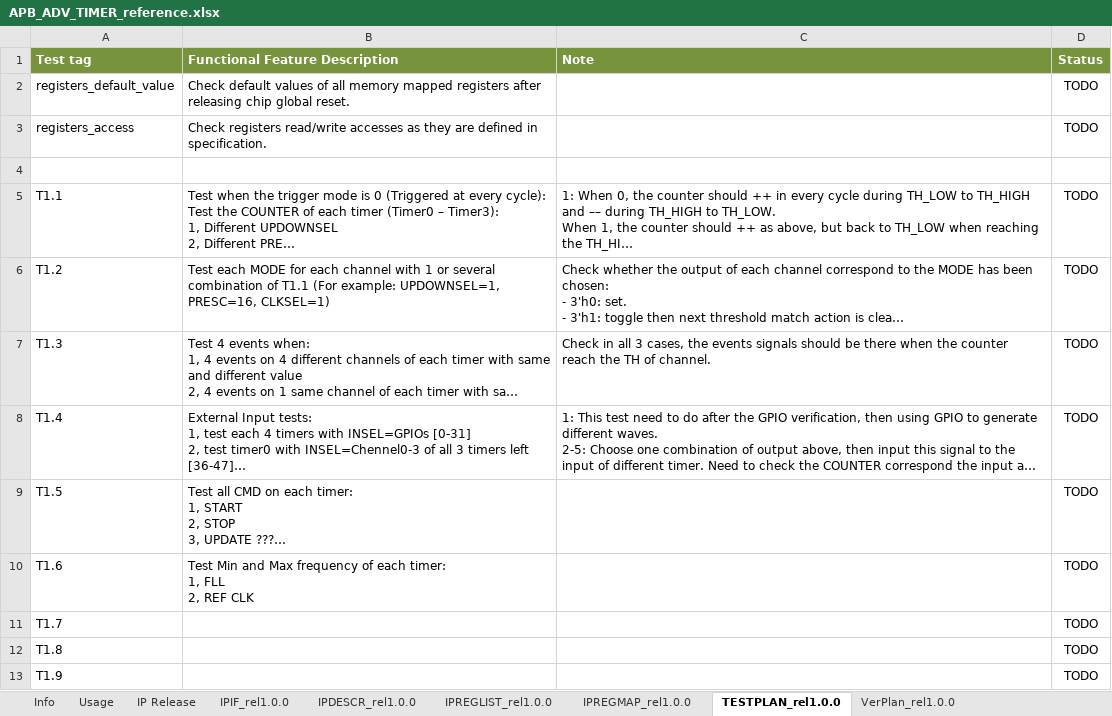
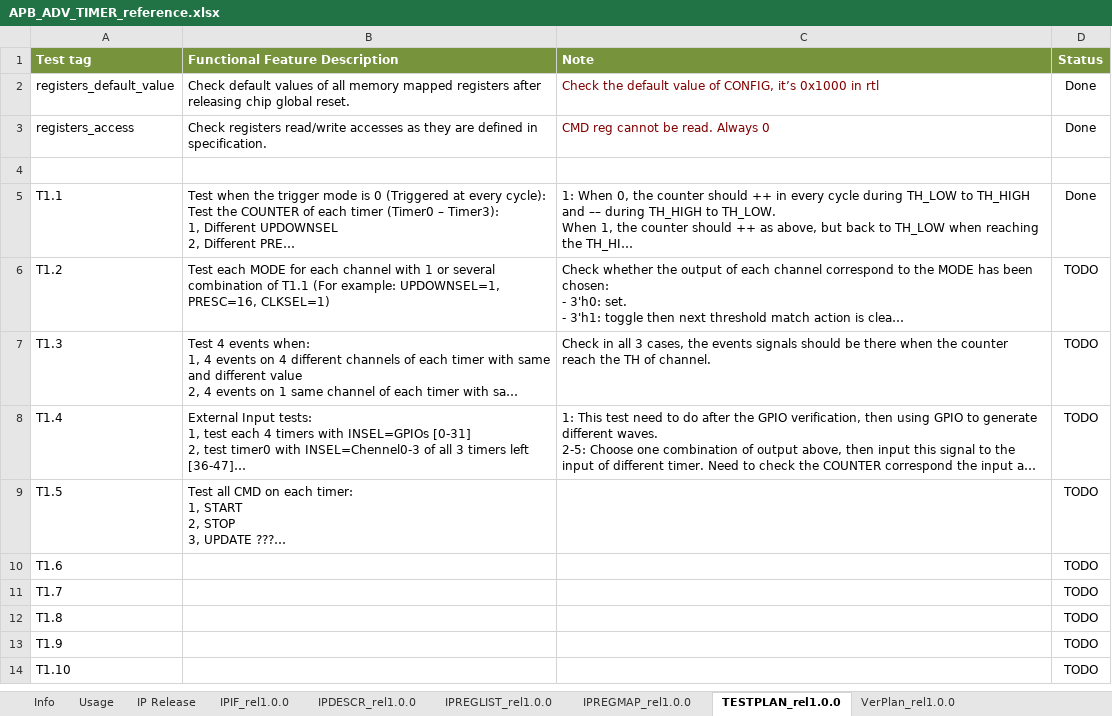
Before and after one commit to stefanct/minissimo, an Excel workbook: ips/apb/apb_adv_timer/doc/APB_ADV_TIMER_reference.xlsx, sheet TESTPLAN_rel1.0.0, drawn as a sheet; only a part is shown; the shorter side is filled out with more unchanged rows; long unchanged cells end in …; values as stored, in another font and other column widths than the file's, no borders; ↵ is a line break in a cell; the diff names each change by its address in the sheet, - before the commit and + after, or states it on an @@ line.

```diff
--- a/ips/apb/apb_adv_timer/doc/APB_ADV_TIMER_reference.xlsx (sheet TESTPLAN_rel1.0.0)
+++ b/ips/apb/apb_adv_timer/doc/APB_ADV_TIMER_reference.xlsx (sheet TESTPLAN_rel1.0.0)
-C2 (Note): (empty)
+C2 (Note): Check the default value of CONFIG, it’s 0x1000 in rtl
-D2:D3 (Status): TODO
+D2:D3 (Status): Done
-C3 (Note): (empty)
+C3 (Note): CMD reg cannot be read. Always 0
-D5 (Status): TODO
+D5 (Status): Done
-B10 (Functional Feature Description): Test Min and Max frequency of each timer: ↵ 1, FLL ↵ 2, REF CLK
+B10 (Functional Feature Description): (empty)
```
Also changed, not shown: sheet IPREGLIST_rel1.0.0, sheet IPREGMAP_rel1.0.0.
